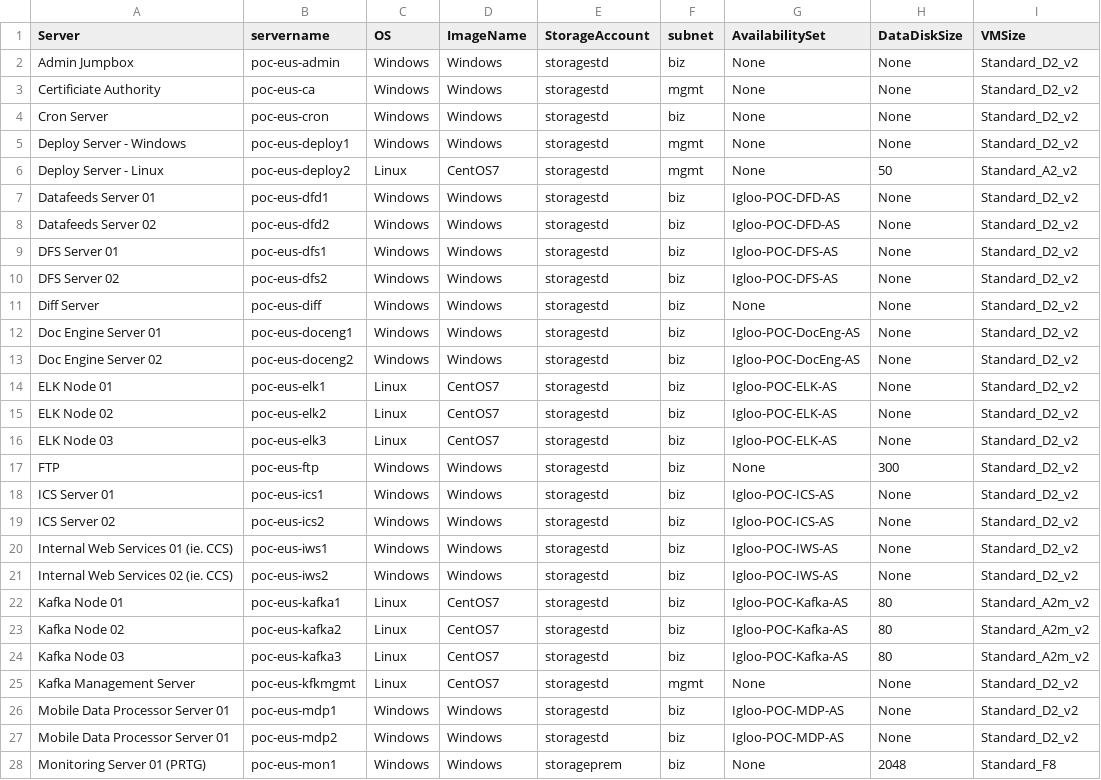
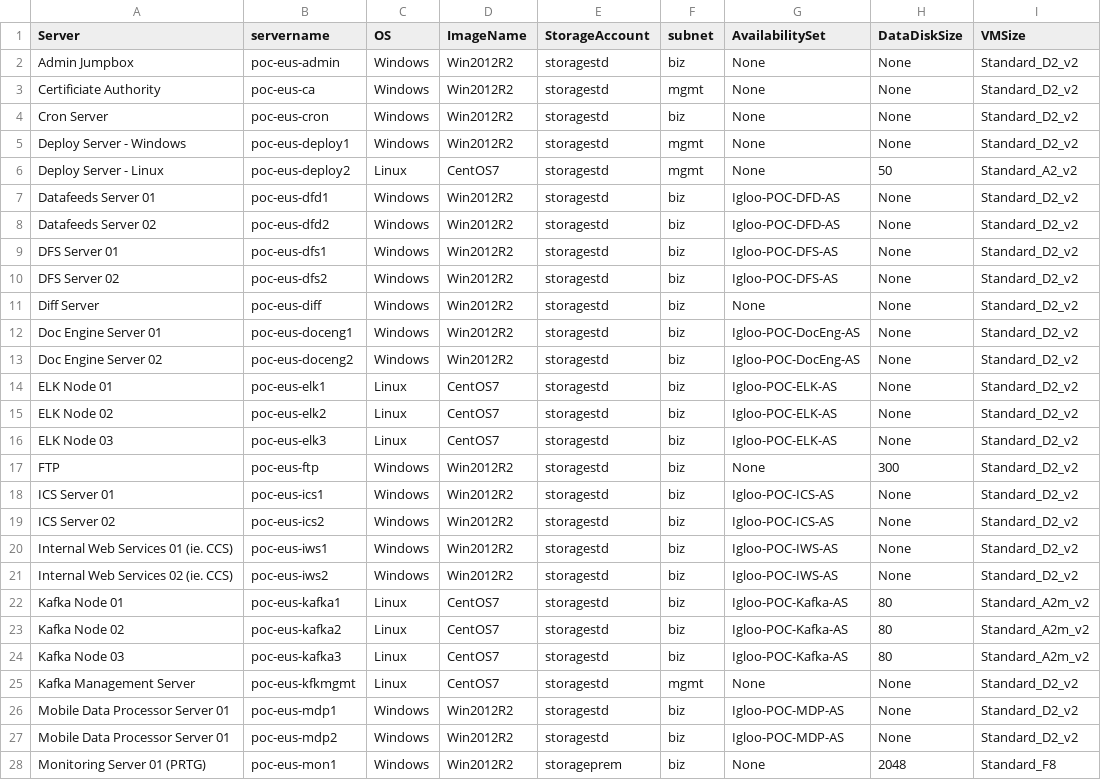
Before and after one commit to llalonde/Igloo-POC, a CSV file: csv_files/VMList.csv, drawn as a sheet; only a part is shown; the diff covers the shown part only.

```diff
--- a/csv_files/VMList.csv
+++ b/csv_files/VMList.csv
@@ -1,14 +1,14 @@
 Server,servername,OS,ImageName,StorageAccount,subnet,AvailabilitySet,DataDiskSize,VMSize
-Admin Jumpbox,poc-eus-admin,Windows,Windows,storagestd,biz,None,None,Standard_D2_v2
-Certificiate Authority,poc-eus-ca,Windows,Windows,storagestd,mgmt,None,None,Standard_D2_v2
-Cron Server,poc-eus-cron,Windows,Windows,storagestd,biz,None,None,Standard_D2_v2
-Deploy Server - Windows,poc-eus-deploy1,Windows,Windows,storagestd,mgmt,None,None,Standard_D2_v2
+Admin Jumpbox,poc-eus-admin,Windows,Win2012R2,storagestd,biz,None,None,Standard_D2_v2
+Certificiate Authority,poc-eus-ca,Windows,Win2012R2,storagestd,mgmt,None,None,Standard_D2_v2
+Cron Server,poc-eus-cron,Windows,Win2012R2,storagestd,biz,None,None,Standard_D2_v2
+Deploy Server - Windows,poc-eus-deploy1,Windows,Win2012R2,storagestd,mgmt,None,None,Standard_D2_v2
 Deploy Server - Linux,poc-eus-deploy2,Linux,CentOS7,storagestd,mgmt,None,50,Standard_A2_v2
-Datafeeds Server 01,poc-eus-dfd1,Windows,Windows,storagestd,biz,Igloo-POC-DFD-AS,None,Standard_D2_v2
-Datafeeds Server 02,poc-eus-dfd2,Windows,Windows,storagestd,biz,Igloo-POC-DFD-AS,None,Standard_D2_v2
-DFS Server 01,poc-eus-dfs1,Windows,Windows,storagestd,biz,Igloo-POC-DFS-AS,None,Standard_D2_v2
-DFS Server 02,poc-eus-dfs2,Windows,Windows,storagestd,biz,Igloo-POC-DFS-AS,None,Standard_D2_v2
-Diff Server,poc-eus-diff,Windows,Windows,storagestd,biz,None,None,Standard_D2_v2
-Doc Engine Server 01,poc-eus-doceng1,Windows,Windows,storagestd,biz,Igloo-POC-DocEng-AS,None,Standard_D2_v2
-Doc Engine Server 02,poc-eus-doceng2,Windows,Windows,storagestd,biz,Igloo-POC-DocEng-AS,None,Standard_D2_v2
+Datafeeds Server 01,poc-eus-dfd1,Windows,Win2012R2,storagestd,biz,Igloo-POC-DFD-AS,None,Standard_D2_v2
+Datafeeds Server 02,poc-eus-dfd2,Windows,Win2012R2,storagestd,biz,Igloo-POC-DFD-AS,None,Standard_D2_v2
+DFS Server 01,poc-eus-dfs1,Windows,Win2012R2,storagestd,biz,Igloo-POC-DFS-AS,None,Standard_D2_v2
+DFS Server 02,poc-eus-dfs2,Windows,Win2012R2,storagestd,biz,Igloo-POC-DFS-AS,None,Standard_D2_v2
+Diff Server,poc-eus-diff,Windows,Win2012R2,storagestd,biz,None,None,Standard_D2_v2
+Doc Engine Server 01,poc-eus-doceng1,Windows,Win2012R2,storagestd,biz,Igloo-POC-DocEng-AS,None,Standard_D2_v2
+Doc Engine Server 02,poc-eus-doceng2,Windows,Win2012R2,storagestd,biz,Igloo-POC-DocEng-AS,None,Standard_D2_v2
 ELK Node 01,poc-eus-elk1,Linux,CentOS7,storagestd,biz,Igloo-POC-ELK-AS,None,Standard_D2_v2
@@ -16,7 +16,7 @@ ELK Node 02,poc-eus-elk2,Linux,CentOS7,storagestd,biz,Igloo-POC-ELK-AS,None,Stan
 ELK Node 03,poc-eus-elk3,Linux,CentOS7,storagestd,biz,Igloo-POC-ELK-AS,None,Standard_D2_v2
-FTP,poc-eus-ftp,Windows,Windows,storagestd,biz,None,300,Standard_D2_v2
-ICS Server 01,poc-eus-ics1,Windows,Windows,storagestd,biz,Igloo-POC-ICS-AS,None,Standard_D2_v2
-ICS Server 02,poc-eus-ics2,Windows,Windows,storagestd,biz,Igloo-POC-ICS-AS,None,Standard_D2_v2
-Internal Web Services 01 (ie. CCS),poc-eus-iws1,Windows,Windows,storagestd,biz,Igloo-POC-IWS-AS,None,Standard_D2_v2
-Internal Web Services 02 (ie. CCS),poc-eus-iws2,Windows,Windows,storagestd,biz,Igloo-POC-IWS-AS,None,Standard_D2_v2
+FTP,poc-eus-ftp,Windows,Win2012R2,storagestd,biz,None,300,Standard_D2_v2
+ICS Server 01,poc-eus-ics1,Windows,Win2012R2,storagestd,biz,Igloo-POC-ICS-AS,None,Standard_D2_v2
+ICS Server 02,poc-eus-ics2,Windows,Win2012R2,storagestd,biz,Igloo-POC-ICS-AS,None,Standard_D2_v2
+Internal Web Services 01 (ie. CCS),poc-eus-iws1,Windows,Win2012R2,storagestd,biz,Igloo-POC-IWS-AS,None,Standard_D2_v2
+Internal Web Services 02 (ie. CCS),poc-eus-iws2,Windows,Win2012R2,storagestd,biz,Igloo-POC-IWS-AS,None,Standard_D2_v2
 Kafka Node 01,poc-eus-kafka1,Linux,CentOS7,storagestd,biz,Igloo-POC-Kafka-AS,80,Standard_A2m_v2
@@ -25,4 +25,4 @@ Kafka Node 03,poc-eus-kafka3,Linux,CentOS7,storagestd,biz,Igloo-POC-Kafka-AS,80,
 Kafka Management Server,poc-eus-kfkmgmt,Linux,CentOS7,storagestd,mgmt,None,None,Standard_D2_v2
-Mobile Data Processor Server 01,poc-eus-mdp1,Windows,Windows,storagestd,biz,Igloo-POC-MDP-AS,None,Standard_D2_v2
-Mobile Data Processor Server 01,poc-eus-mdp2,Windows,Windows,storagestd,biz,Igloo-POC-MDP-AS,None,Standard_D2_v2
-Monitoring Server 01 (PRTG),poc-eus-mon1,Windows,Windows,storageprem,biz,None,2048,Standard_F8
+Mobile Data Processor Server 01,poc-eus-mdp1,Windows,Win2012R2,storagestd,biz,Igloo-POC-MDP-AS,None,Standard_D2_v2
+Mobile Data Processor Server 01,poc-eus-mdp2,Windows,Win2012R2,storagestd,biz,Igloo-POC-MDP-AS,None,Standard_D2_v2
+Monitoring Server 01 (PRTG),poc-eus-mon1,Windows,Win2012R2,storageprem,biz,None,2048,Standard_F8
```
Also changed, not shown: 14 edited cells elsewhere in this file, 2 other files.
